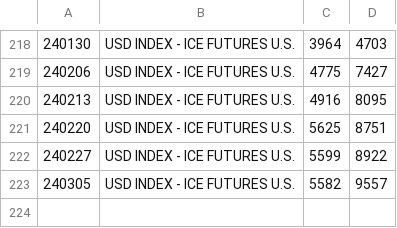
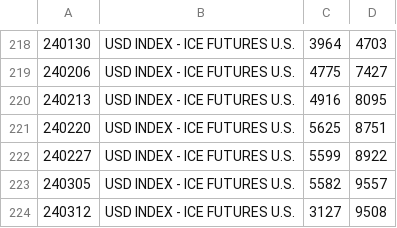
Before and after one commit to bardurt/cftccot, a CSV file: data/cot_usd.csv, drawn as a sheet; only a part is shown, gaps mark what is left out; the diff names each change by its address in the sheet, - before the commit and + after, or states it on an @@ line.

Commit message:
Update cot_usd.csv

```diff
--- a/data/cot_usd.csv
+++ b/data/cot_usd.csv
+row 224: 240312 | USD INDEX - ICE FUTURES U.S. | 3127 | 9508
```
